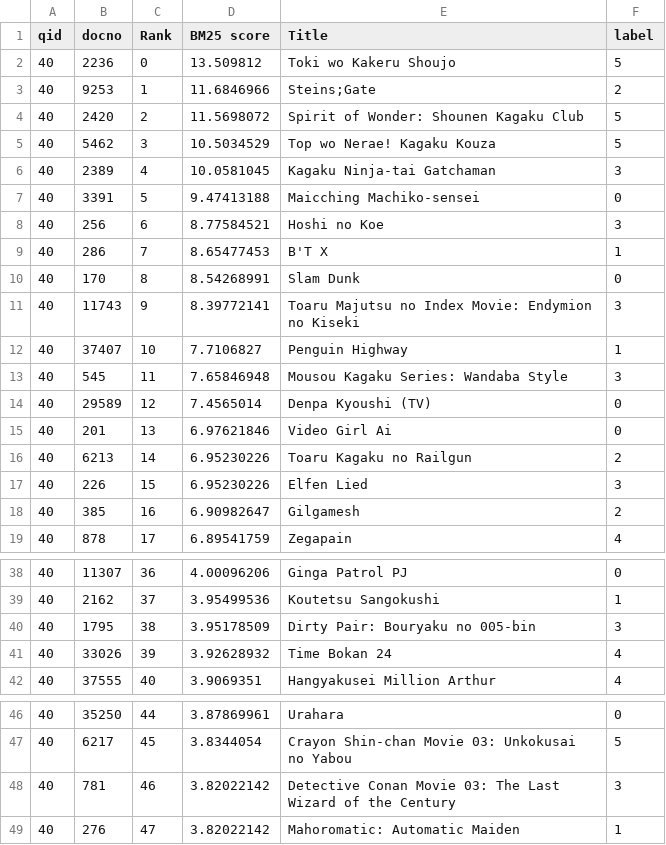
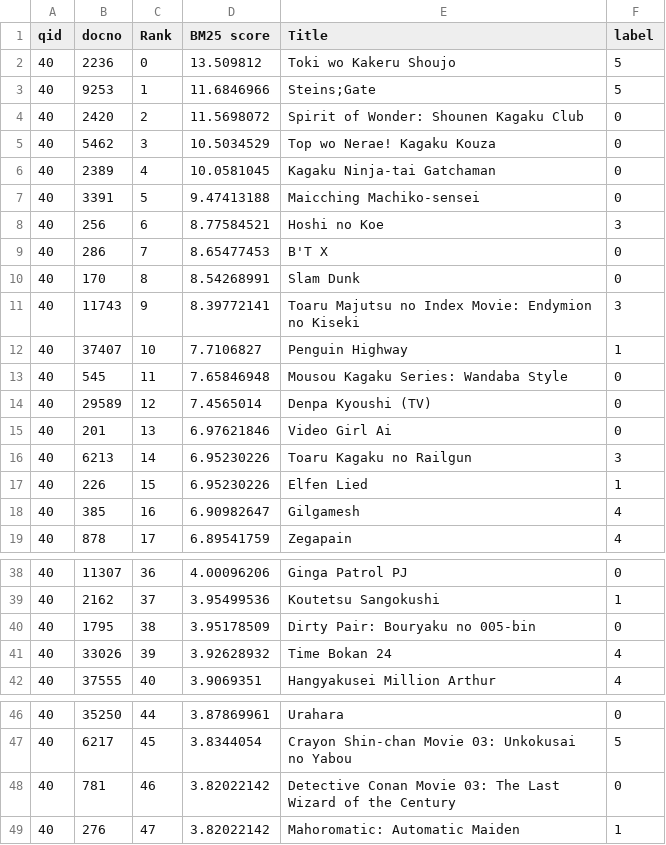
Before and after one commit to OkabeRintarouBeta/Anime-Search-Engine, a CSV file: system_rating/rated1-20/query40.csv, drawn as a sheet; only a part is shown, gaps mark what is left out; the diff covers the shown part only.

```diff
--- a/system_rating/rated1-20/query40.csv
+++ b/system_rating/rated1-20/query40.csv
@@ -2,9 +2,9 @@ qid,docno,Rank,BM25 score,Title,label
 40,2236,0,13.509812,Toki wo Kakeru Shoujo,5
-40,9253,1,11.6846966,Steins;Gate,2
-40,2420,2,11.5698072,Spirit of Wonder: Shounen Kagaku Club,5
-40,5462,3,10.5034529,Top wo Nerae! Kagaku Kouza,5
-40,2389,4,10.0581045,Kagaku Ninja-tai Gatchaman,3
+40,9253,1,11.6846966,Steins;Gate,5
+40,2420,2,11.5698072,Spirit of Wonder: Shounen Kagaku Club,0
+40,5462,3,10.5034529,Top wo Nerae! Kagaku Kouza,0
+40,2389,4,10.0581045,Kagaku Ninja-tai Gatchaman,0
 40,3391,5,9.47413188,Maicching Machiko-sensei,0
 40,256,6,8.77584521,Hoshi no Koe,3
-40,286,7,8.65477453,B'T X,1
+40,286,7,8.65477453,B'T X,0
 40,170,8,8.54268991,Slam Dunk,0
@@ -12,8 +12,8 @@ qid,docno,Rank,BM25 score,Title,label
 40,37407,10,7.7106827,Penguin Highway,1
-40,545,11,7.65846948,Mousou Kagaku Series: Wandaba Style,3
+40,545,11,7.65846948,Mousou Kagaku Series: Wandaba Style,0
 40,29589,12,7.4565014,Denpa Kyoushi (TV),0
 40,201,13,6.97621846,Video Girl Ai,0
-40,6213,14,6.95230226,Toaru Kagaku no Railgun,2
-40,226,15,6.95230226,Elfen Lied,3
-40,385,16,6.90982647,Gilgamesh,2
+40,6213,14,6.95230226,Toaru Kagaku no Railgun,3
+40,226,15,6.95230226,Elfen Lied,1
+40,385,16,6.90982647,Gilgamesh,4
 40,878,17,6.89541759,Zegapain,4
@@ -39,3 +39,3 @@ qid,docno,Rank,BM25 score,Title,label
 40,2162,37,3.95499536,Koutetsu Sangokushi,1
-40,1795,38,3.95178509,Dirty Pair: Bouryaku no 005-bin,3
+40,1795,38,3.95178509,Dirty Pair: Bouryaku no 005-bin,0
 40,33026,39,3.92628932,Time Bokan 24,4
@@ -47,3 +47,3 @@ qid,docno,Rank,BM25 score,Title,label
 40,6217,45,3.8344054,Crayon Shin-chan Movie 03: Unkokusai no Yabou,5
-40,781,46,3.82022142,Detective Conan Movie 03: The Last Wizard of the Century,3
+40,781,46,3.82022142,Detective Conan Movie 03: The Last Wizard of the Century,0
 40,276,47,3.82022142,Mahoromatic: Automatic Maiden,1
```
Also changed, not shown: 3 edited cells elsewhere in this file, system_rating/rated1-20/query31.csv, system_rating/rated1-20/query37.csv, 2 other files.
